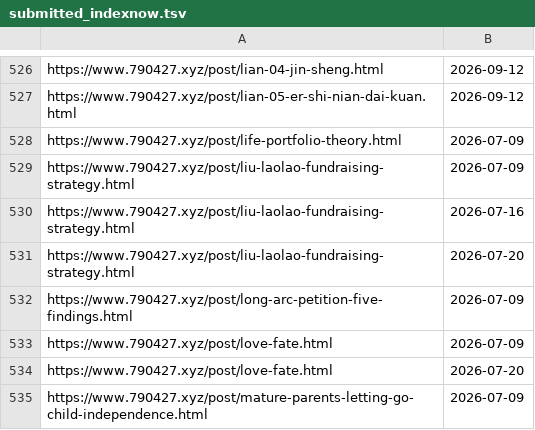
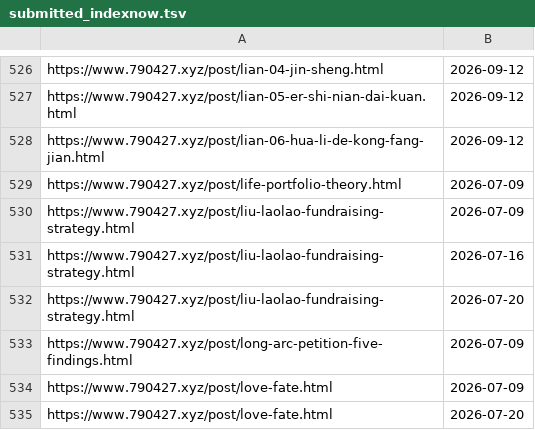
Before and after one commit to neverasecond/granthuang999.github.io, a TSV file: .github/url-submission-history/submitted_indexnow.tsv, drawn as a sheet; only a part is shown, gaps mark what is left out; the shorter side is filled out with more unchanged rows.

```diff
--- a/.github/url-submission-history/submitted_indexnow.tsv
+++ b/.github/url-submission-history/submitted_indexnow.tsv
@@ -527,2 +527,3 @@ https://www.790427.xyz/post/lian-04-jin-sheng.html	2026-09-12
 https://www.790427.xyz/post/lian-05-er-shi-nian-dai-kuan.html	2026-09-12
+https://www.790427.xyz/post/lian-06-hua-li-de-kong-fang-jian.html	2026-09-12
 https://www.790427.xyz/post/life-portfolio-theory.html	2026-07-09
```
